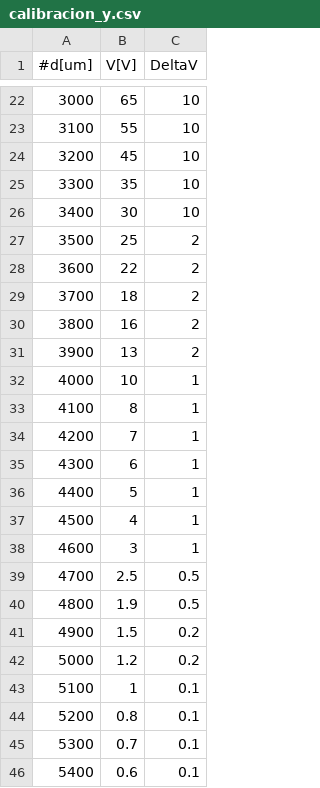
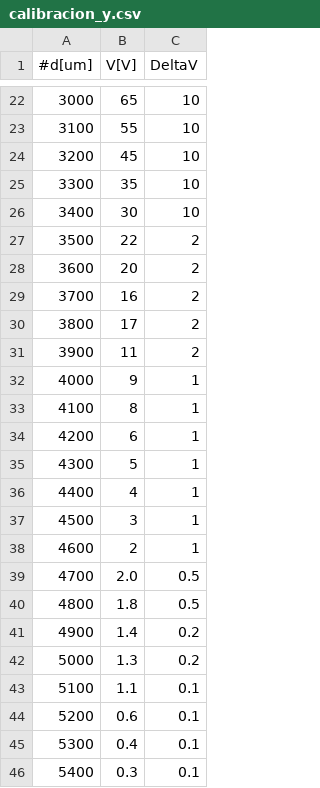
Before and after one commit to sadeus/perfilador_soma, a CSV file: perfilador/mediciones/calibracion_fibra_f280_d_7cm/calibracion_y.csv, drawn as a sheet; only a part is shown, gaps mark what is left out; the diff covers the shown part only.

```diff
--- a/perfilador/mediciones/calibracion_fibra_f280_d_7cm/calibracion_y.csv
+++ b/perfilador/mediciones/calibracion_fibra_f280_d_7cm/calibracion_y.csv
@@ -26,21 +26,21 @@
 3400,30,10
-3500,25,2
-3600,22,2
-3700,18,2
-3800,16,2
-3900,13,2
-4000,10,1
+3500,22,2
+3600,20,2
+3700,16,2
+3800,17,2
+3900,11,2
+4000,9,1
 4100,8,1
-4200,7,1
-4300,6,1
-4400,5,1
-4500,4,1
-4600,3,1
-4700,2.5,0.5
-4800,1.9,0.5
-4900,1.5,0.2
-5000,1.2,0.2
-5100,1,0.1
-5200,0.8,0.1
-5300,0.7,0.1
-5400,0.6,0.1
+4200,6,1
+4300,5,1
+4400,4,1
+4500,3,1
+4600,2,1
+4700,2.0,0.5
+4800,1.8,0.5
+4900,1.4,0.2
+5000,1.3,0.2
+5100,1.1,0.1
+5200,0.6,0.1
+5300,0.4,0.1
+5400,0.3,0.1
```
Also changed, not shown: 17 edited cells elsewhere in this file, perfilador/calibracion/calibracion_fibra_f280_d_7cm/calibracion_y.csv, 1 other file.
